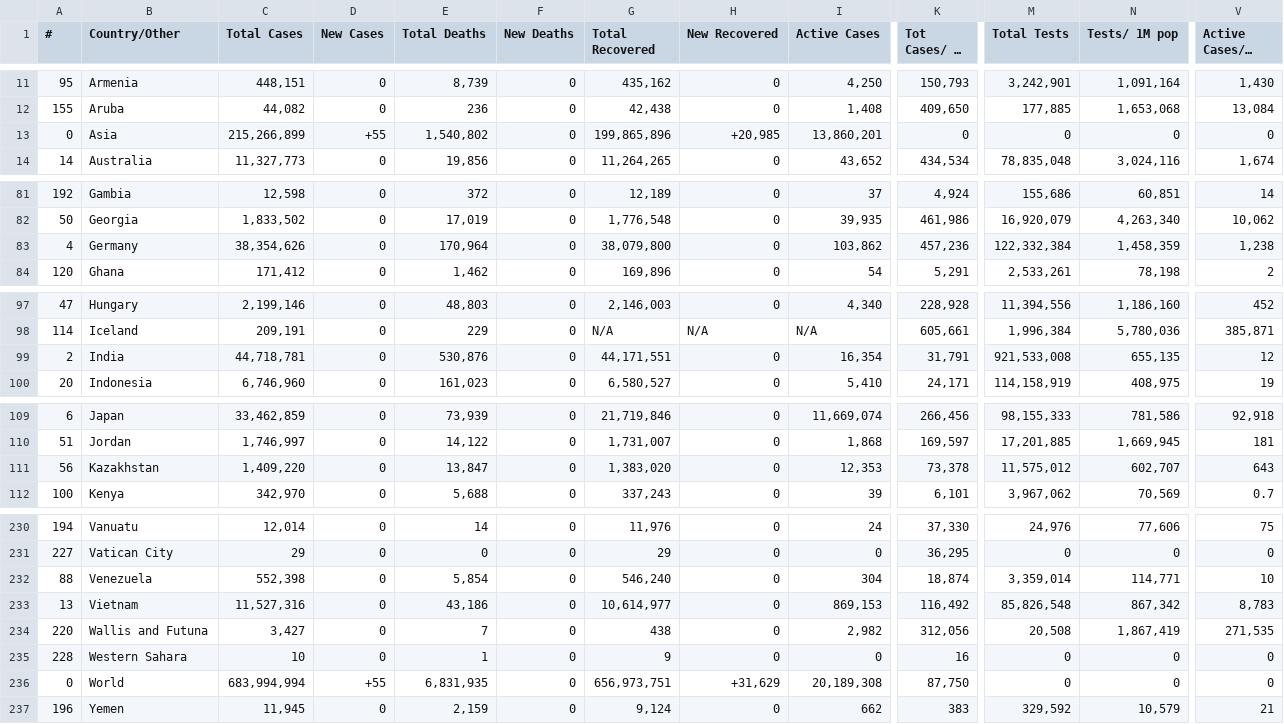
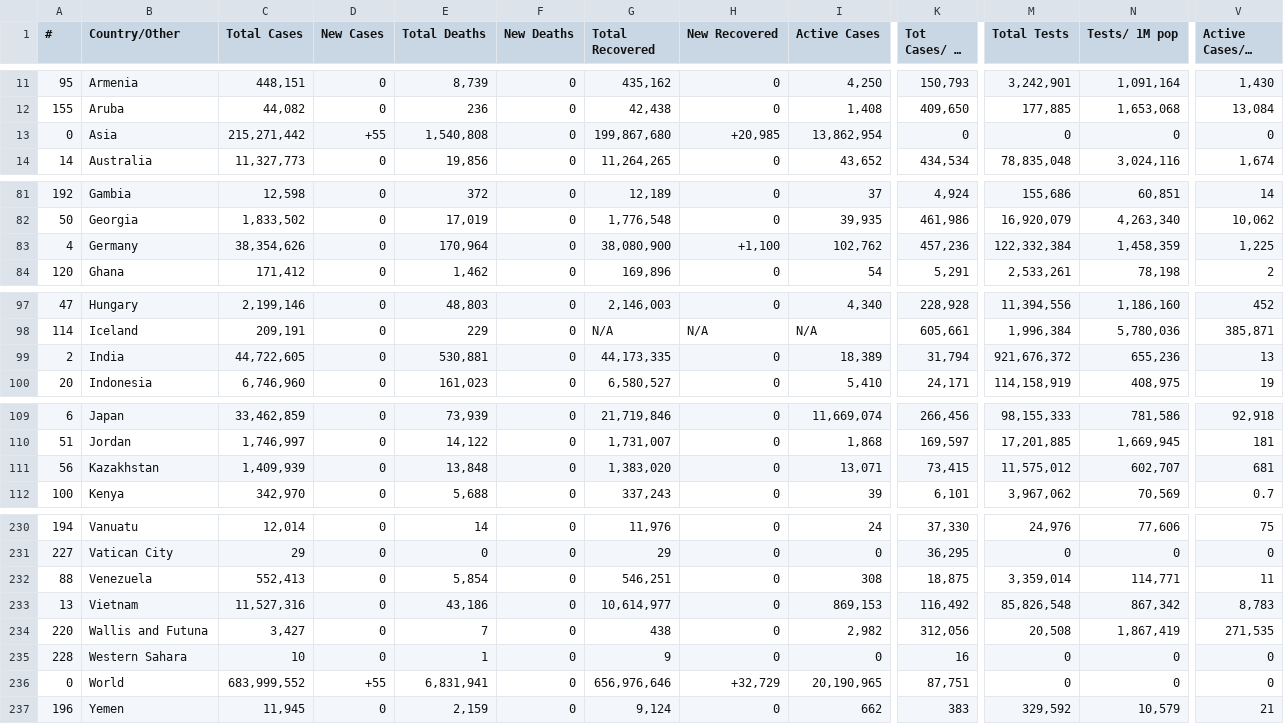
Before and after one commit to chrislopez24/corona-parser, a CSV file: cases.csv, drawn as a sheet; only a part is shown, gaps mark what is left out; long unchanged cells end in …; the diff covers the shown part only; the diff names each change by its address in the sheet, - before the commit and + after, or states it on an @@ line.

```diff
--- a/cases.csv
+++ b/cases.csv
-C13 (Total Cases): 215,266,899
+C13 (Total Cases): 215,271,442
-E13 (Total Deaths): 1,540,802
+E13 (Total Deaths): 1,540,808
-G13 (Total Recovered): 199,865,896
+G13 (Total Recovered): 199,867,680
-I13 (Active Cases): 13,860,201
+I13 (Active Cases): 13,862,954
-G83 (Total Recovered): 38,079,800
+G83 (Total Recovered): 38,080,900
-H83 (New Recovered): 0
+H83 (New Recovered): +1,100
-I83 (Active Cases): 103,862
+I83 (Active Cases): 102,762
-V83 (Active Cases/1M pop): 1,238
+V83 (Active Cases/1M pop): 1,225
-C99 (Total Cases): 44,718,781
+C99 (Total Cases): 44,722,605
-E99 (Total Deaths): 530,876
+E99 (Total Deaths): 530,881
-G99 (Total Recovered): 44,171,551
+G99 (Total Recovered): 44,173,335
-I99 (Active Cases): 16,354
+I99 (Active Cases): 18,389
-K99 (Tot Cases/ 1M pop): 31,791
+K99 (Tot Cases/ 1M pop): 31,794
-M99 (Total Tests): 921,533,008
+M99 (Total Tests): 921,676,372
-N99 (Tests/ 1M pop): 655,135
+N99 (Tests/ 1M pop): 655,236
-V99 (Active Cases/1M pop): 12
+V99 (Active Cases/1M pop): 13
-C111 (Total Cases): 1,409,220
+C111 (Total Cases): 1,409,939
-E111 (Total Deaths): 13,847
+E111 (Total Deaths): 13,848
-I111 (Active Cases): 12,353
+I111 (Active Cases): 13,071
-K111 (Tot Cases/ 1M pop): 73,378
+K111 (Tot Cases/ 1M pop): 73,415
-V111 (Active Cases/1M pop): 643
+V111 (Active Cases/1M pop): 681
-C232 (Total Cases): 552,398
+C232 (Total Cases): 552,413
-G232 (Total Recovered): 546,240
+G232 (Total Recovered): 546,251
-I232 (Active Cases): 304
+I232 (Active Cases): 308
-K232 (Tot Cases/ 1M pop): 18,874
+K232 (Tot Cases/ 1M pop): 18,875
-V232 (Active Cases/1M pop): 10
+V232 (Active Cases/1M pop): 11
-C236 (Total Cases): 683,994,994
+C236 (Total Cases): 683,999,552
-E236 (Total Deaths): 6,831,935
+E236 (Total Deaths): 6,831,941
-G236 (Total Recovered): 656,973,751
+G236 (Total Recovered): 656,976,646
-H236 (New Recovered): +31,629
+H236 (New Recovered): +32,729
-I236 (Active Cases): 20,189,308
+I236 (Active Cases): 20,190,965
-K236 (Tot Cases/ 1M pop): 87,750
+K236 (Tot Cases/ 1M pop): 87,751
```
Also changed, not shown: 6 edited cells elsewhere in this file, 1 other file.
